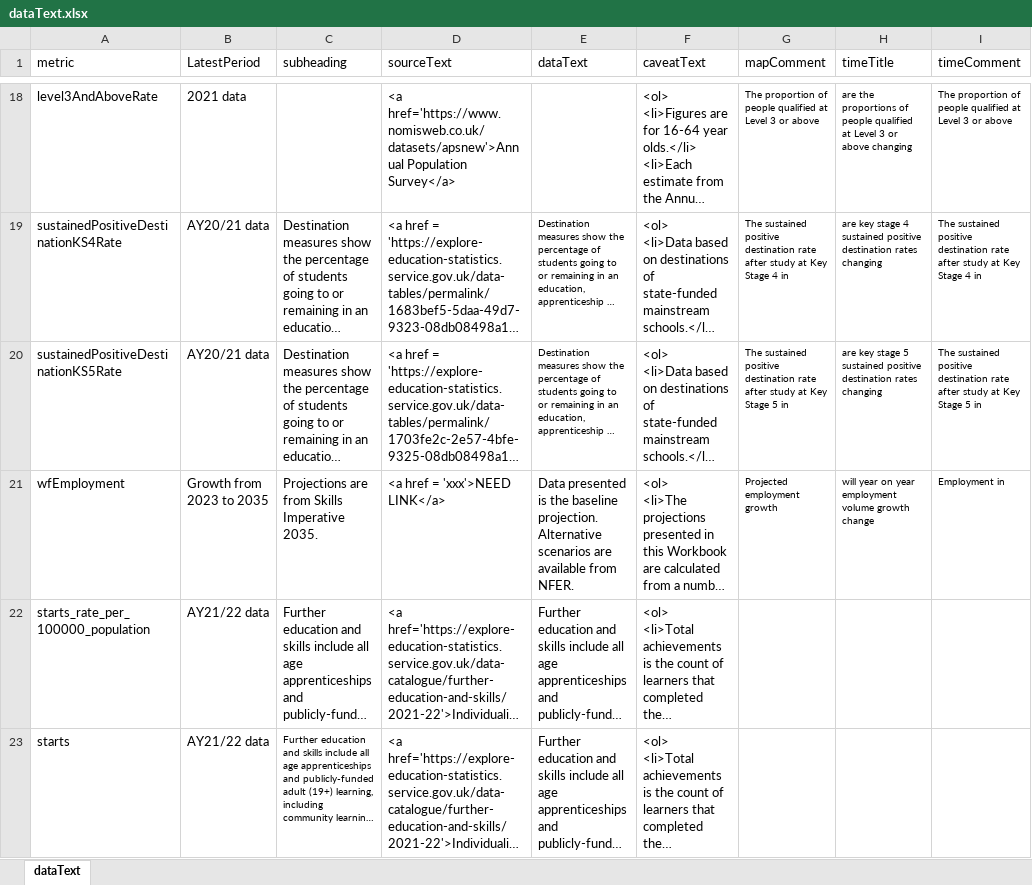
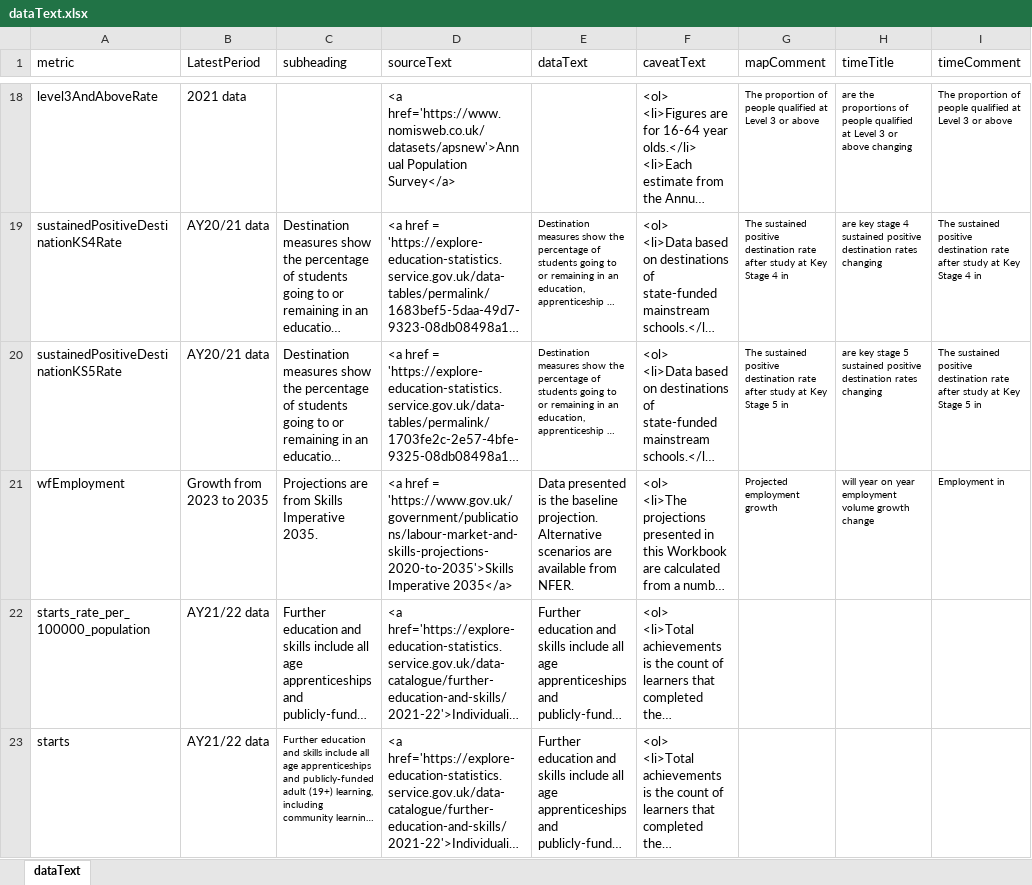
Before and after one commit to dfe-analytical-services/lsip_dashboard, an Excel workbook: Data/19_dataText/dataText.xlsx, sheet dataText, drawn as a sheet; only a part is shown, gaps mark what is left out; long unchanged cells end in …; values as stored, in another font and other column widths than the file's, no borders; the diff names each change by its address in the sheet, - before the commit and + after, or states it on an @@ line.

```diff
--- a/Data/19_dataText/dataText.xlsx (sheet dataText)
+++ b/Data/19_dataText/dataText.xlsx (sheet dataText)
-D21 (sourceText): …href = 'xxx'>NEED LINK</a>
+D21 (sourceText): …href = 'https://www.gov.uk/government/publications/labour-market-and-skills-projections-2020-to-2035'>Skills Imperative 2035</a>
```
Also changed, not shown: Data/18_FeSources/FeSources.xlsx, 3 other files.
